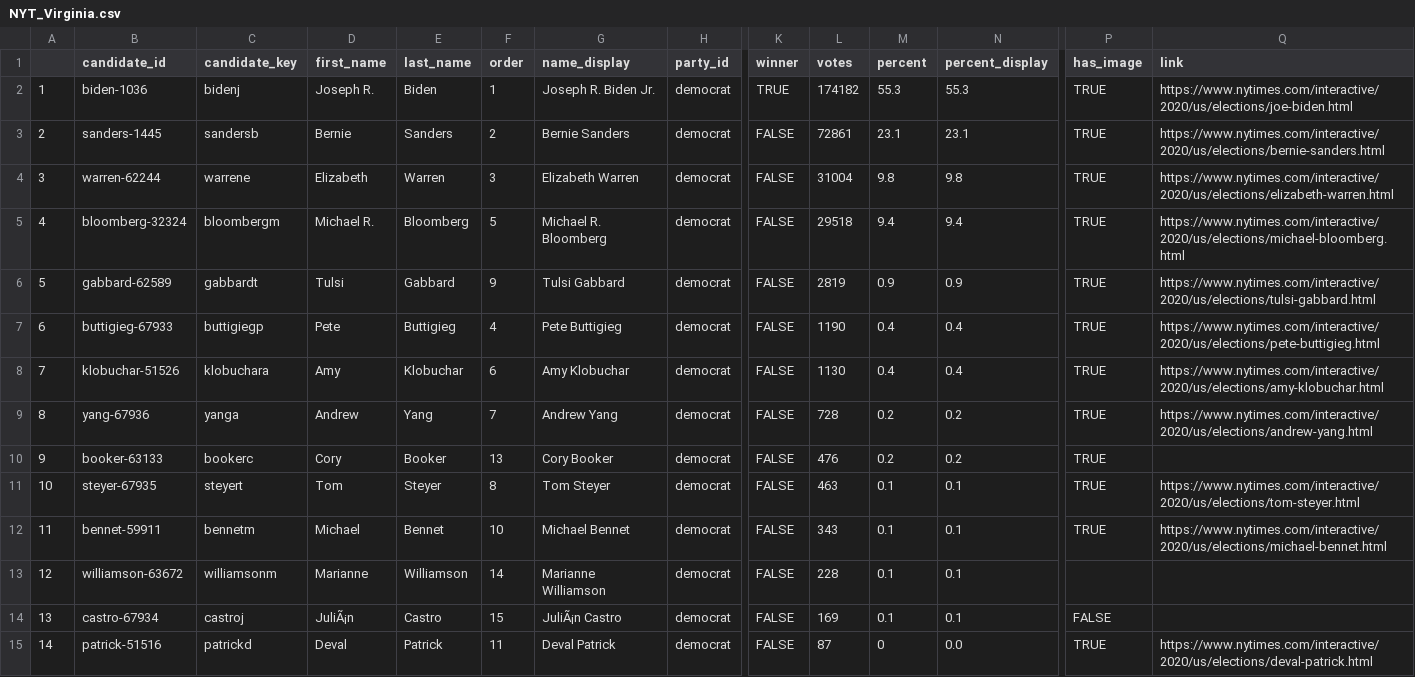
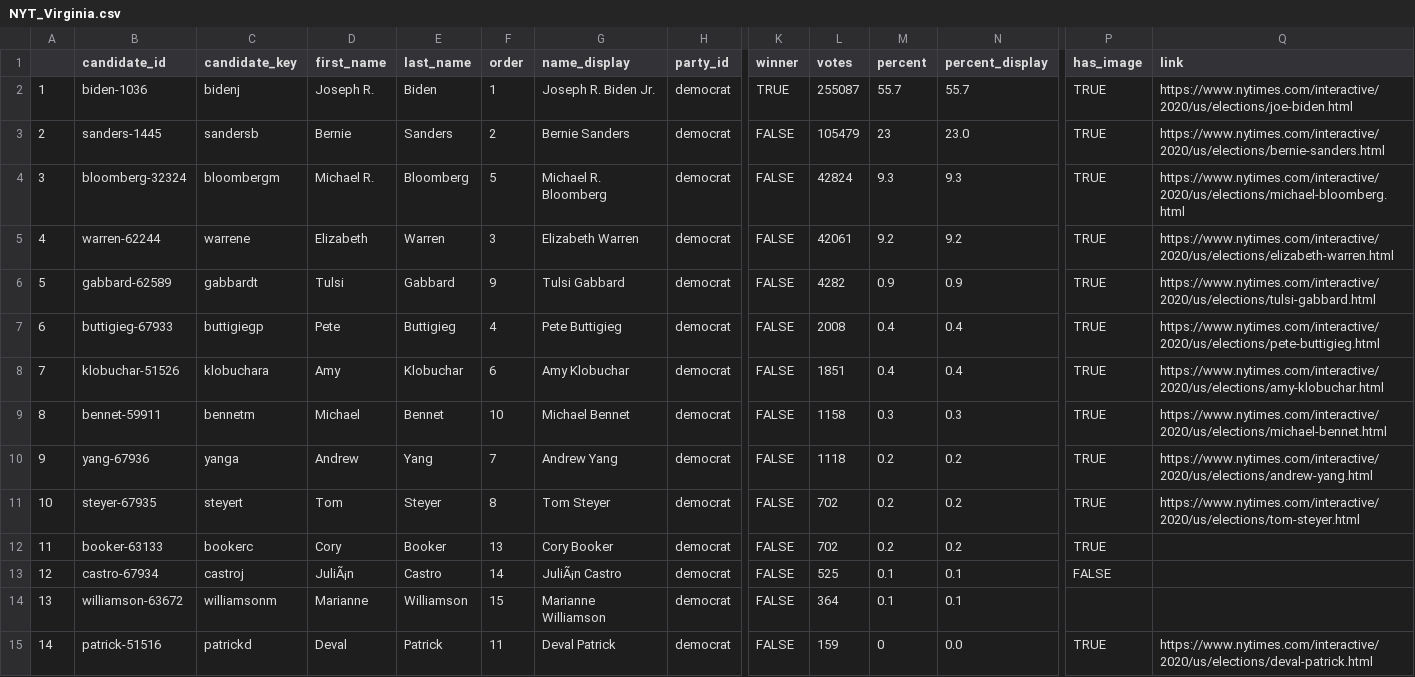
Before and after one commit to ModelledCitizen/project-harvest, a CSV file: _tables/results/NYT_Virginia.csv, drawn as a sheet; only a part is shown, gaps mark what is left out; removed rows and columns are numbered as before the commit, all else as after; rows hold the shown columns only; the diff names each change by its address in the sheet, - before the commit and + after, or states it on an @@ line.

```diff
--- a/_tables/results/NYT_Virginia.csv
+++ b/_tables/results/NYT_Virginia.csv
-L2 (votes): 174182
+L2 (votes): 255087
-M2 (percent): 55.3
+M2 (percent): 55.7
-N2 (percent_display): 55.3
+N2 (percent_display): 55.7
-L3 (votes): 72861
+L3 (votes): 105479
-M3 (percent): 23.1
+M3 (percent): 23
-N3 (percent_display): 23.1
+N3 (percent_display): 23.0
-row 4: 3 | warren-62244 | warrene | Elizabeth | Warren | 3 | Elizabeth Warren | democrat | FALSE | 31004 | 9.8 | 9.8 | TRUE | https://www.nytimes.com/interactive/2020/us/elections/elizabeth-warren.html
@@ column A renumbered between rows 4 and 14 @@
-L4 (votes): 29518
+L4 (votes): 42824
-M4 (percent): 9.4
+M4 (percent): 9.3
-N4 (percent_display): 9.4
+N4 (percent_display): 9.3
+row 5: 4 | warren-62244 | warrene | Elizabeth | Warren | 3 | Elizabeth Warren | democrat | FALSE | 42061 | 9.2 | 9.2 | TRUE | https://www.nytimes.com/interactive/2020/us/elections/elizabeth-warren.html
-L6 (votes): 2819
+L6 (votes): 4282
-L7 (votes): 1190
+L7 (votes): 2008
-L8 (votes): 1130
+L8 (votes): 1851
+row 9: 8 | bennet-59911 | bennetm | Michael | Bennet | 10 | Michael Bennet | democrat | FALSE | 1158 | 0.3 | 0.3 | TRUE | https://www.nytimes.com/interactive/2020/us/elections/michael-bennet.html
-L10 (votes): 728
+L10 (votes): 1118
+row 11: 10 | steyer-67935 | steyert | Tom | Steyer | 8 | Tom Steyer | democrat | FALSE | 702 | 0.2 | 0.2 | TRUE | https://www.nytimes.com/interactive/2020/us/elections/tom-steyer.html
-L12 (votes): 476
+L12 (votes): 702
-B13 (candidate_id): steyer-67935
+B13 (candidate_id): castro-67934
-C13 (candidate_key): steyert
+C13 (candidate_key): castroj
-D13 (first_name): Tom
+D13 (first_name): JuliÃ¡n
-E13 (last_name): Steyer
+E13 (last_name): Castro
-F13 (order): 8
+F13 (order): 14
-G13 (name_display): Tom Steyer
+G13 (name_display): JuliÃ¡n Castro
-L13 (votes): 463
+L13 (votes): 525
-P13 (has_image): TRUE
+P13 (has_image): FALSE
-Q13 (link): https://www.nytimes.com/interactive/2020/us/elections/tom-steyer.html
+Q13 (link): (empty)
-row 12: 11 | bennet-59911 | bennetm | Michael | Bennet | 10 | Michael Bennet | democrat | FALSE | 343 | 0.1 | 0.1 | TRUE | https://www.nytimes.com/interactive/2020/us/elections/michael-bennet.html
-F14 (order): 14
+F14 (order): 15
-L14 (votes): 228
+L14 (votes): 364
-row 14: 13 | castro-67934 | castroj | JuliÃ¡n | Castro | 15 | JuliÃ¡n Castro | democrat | FALSE | 169 | 0.1 | 0.1 | FALSE
-L15 (votes): 87
+L15 (votes): 159
```
Also changed, not shown: _tables/results/NYT_Alabama.csv, _tables/results/NYT_Arkansas.csv, 5 other files.
